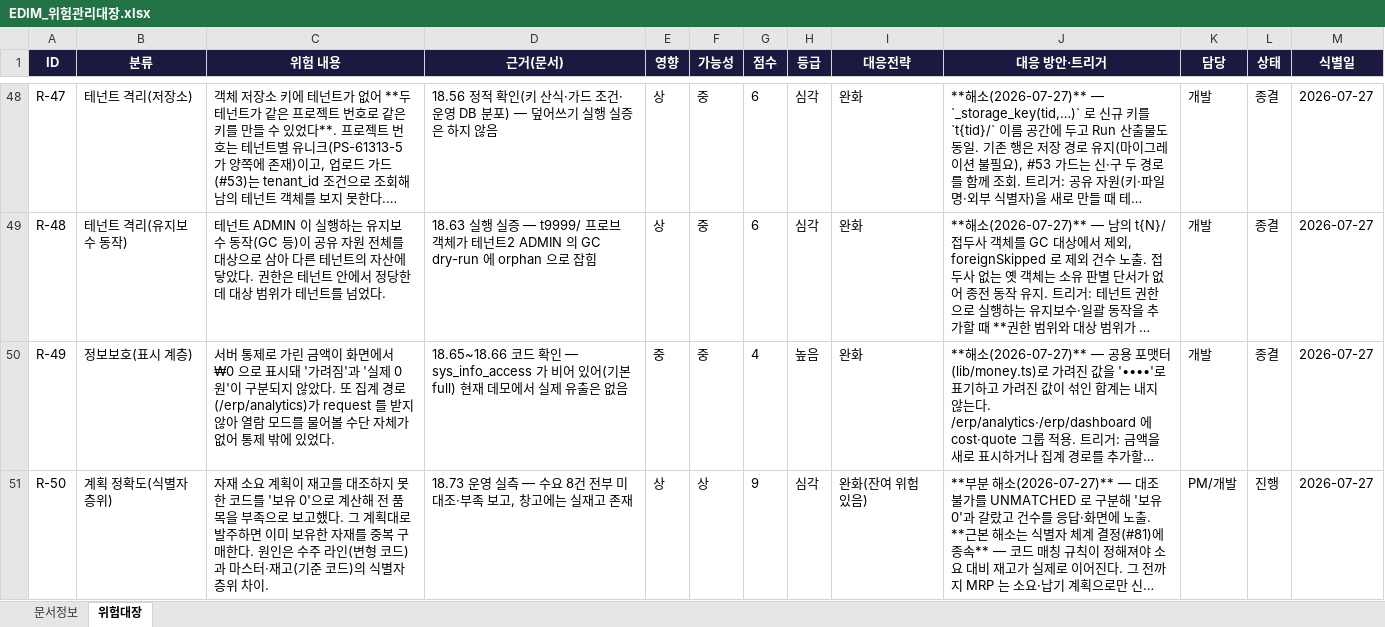
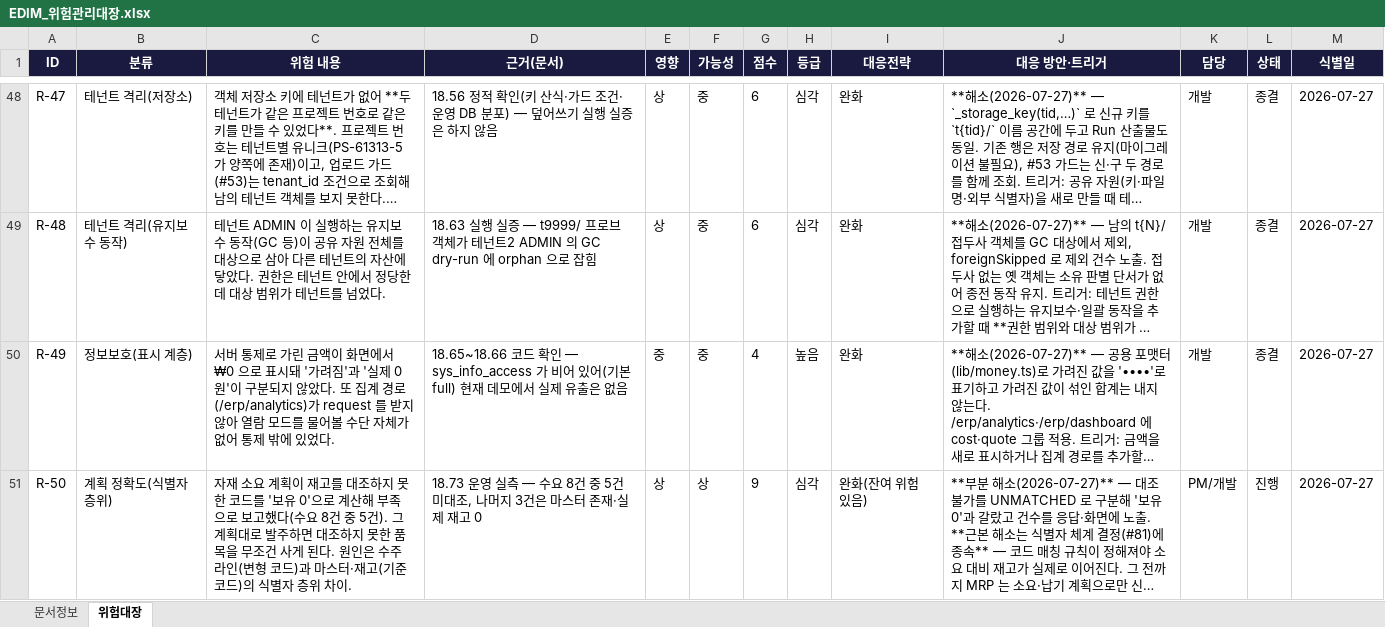
Before and after one commit to fankh/external-projects, an Excel workbook: edim-ai-blueprint/docs/EDIM_위험관리대장.xlsx, sheet 위험대장, drawn as a sheet; only a part is shown, gaps mark what is left out; long unchanged cells end in …; values as stored, in another font and other column widths than the file's, no borders; the diff names each change by its address in the sheet, - before the commit and + after, or states it on an @@ line.

```diff
--- a/edim-ai-blueprint/docs/EDIM_위험관리대장.xlsx (sheet 위험대장)
+++ b/edim-ai-blueprint/docs/EDIM_위험관리대장.xlsx (sheet 위험대장)
-C51 (위험 내용): …계산해 전 품목을 부족으로 보고했다. 그 계획대로 발주하면 이미 보유한 자재를 중복 구매한다. 원인…
+C51 (위험 내용): …계산해 부족으로 보고했다(수요 8건 중 5건). 그 계획대로 발주하면 대조하지 못한 품목을 무조건 사게 된다. 원인…
-D51 (근거(문서)): …8건 전부 미대조·부족 보고, 창고에는 실재고 존재
+D51 (근거(문서)): …8건 중 5건 미대조, 나머지 3건은 마스터 존재·실제 재고 0
```
Also changed, not shown: edim-ai-blueprint/docs/EDIM_Launch준비상태.xlsx, 1 other file.
